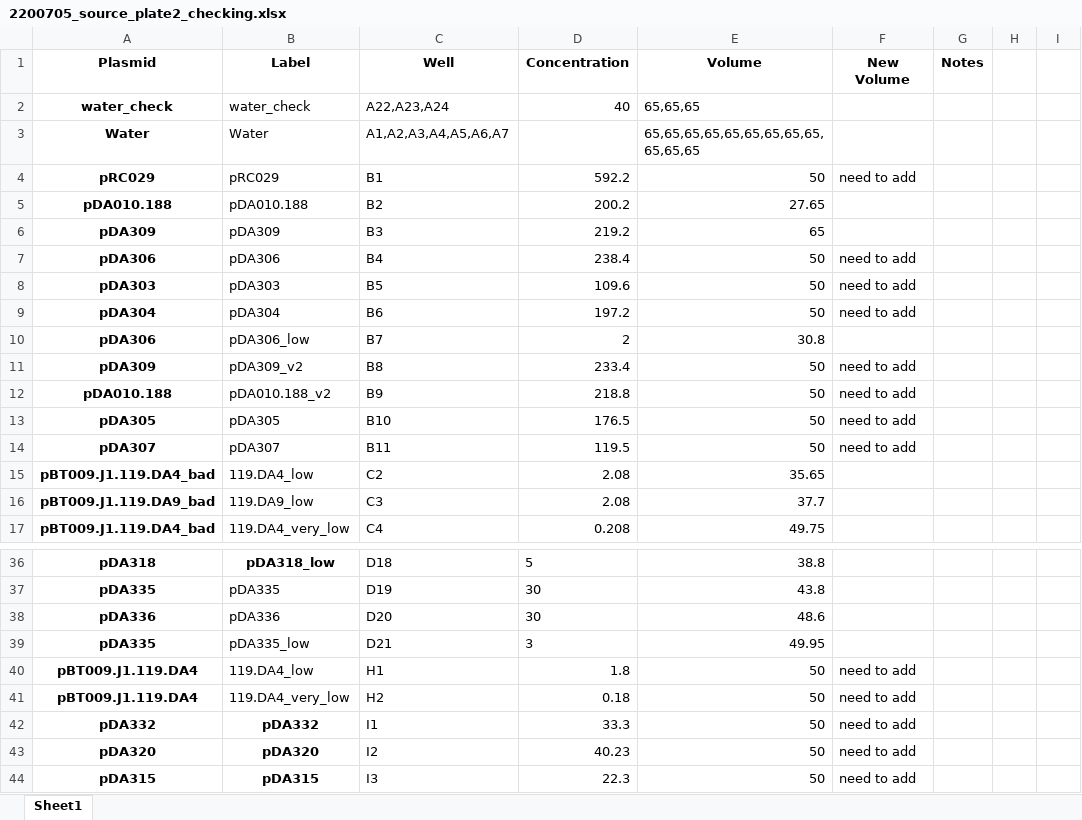
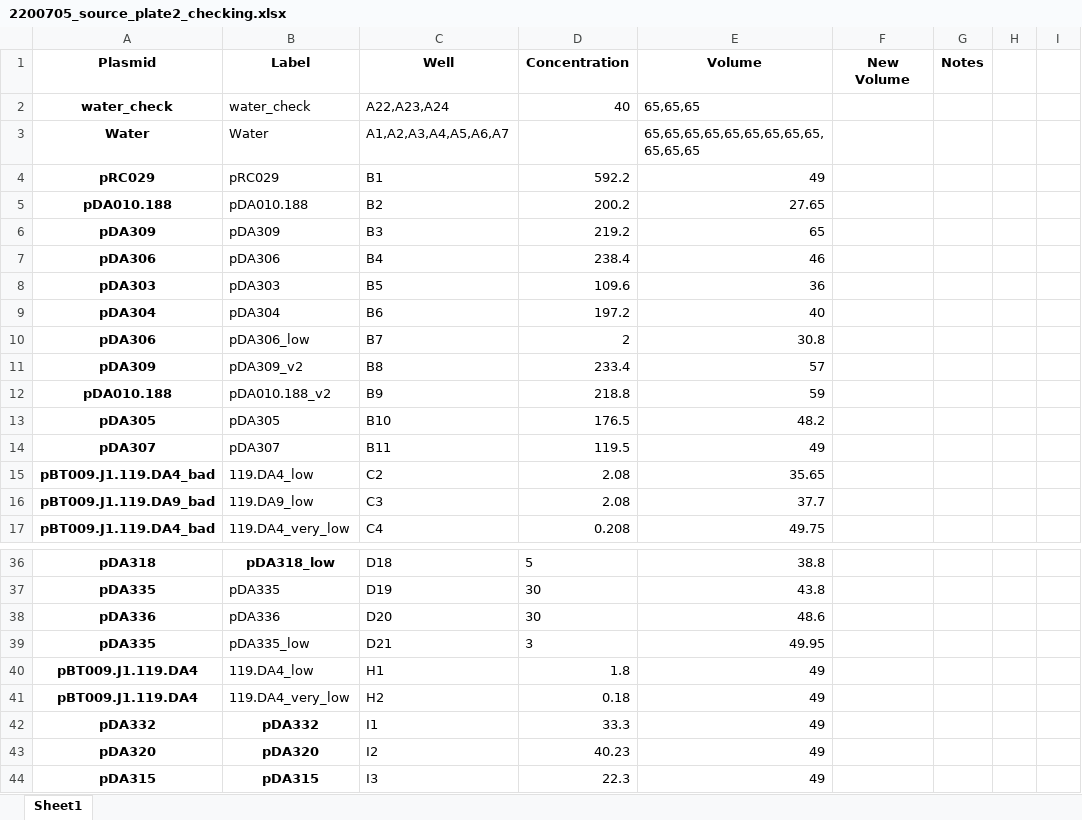
Before and after one commit to carothersresearch/WHISPR, an Excel workbook: source_plates/2200705_source_plate2_checking.xlsx, sheet Sheet1, drawn as a sheet; only a part is shown, gaps mark what is left out; values as stored, in another font and other column widths than the file's, no borders; the diff names each change by its address in the sheet, - before the commit and + after, or states it on an @@ line.

```diff
--- a/source_plates/2200705_source_plate2_checking.xlsx (sheet Sheet1)
+++ b/source_plates/2200705_source_plate2_checking.xlsx (sheet Sheet1)
-E4 (Volume): 50
+E4 (Volume): 49
-F4 (New Volume): need to add
+F4 (New Volume): (empty)
-E7 (Volume): 50
+E7 (Volume): 46
-F7:F9 (New Volume): need to add
+F7:F9 (New Volume): (empty)
-E8 (Volume): 50
+E8 (Volume): 36
-E9 (Volume): 50
+E9 (Volume): 40
-E11 (Volume): 50
+E11 (Volume): 57
-F11:F14 (New Volume): need to add
+F11:F14 (New Volume): (empty)
-E12 (Volume): 50
+E12 (Volume): 59
-E13 (Volume): 50
+E13 (Volume): 48.2
-E14 (Volume): 50
+E14 (Volume): 49
-E40:E44 (Volume): 50
+E40:E44 (Volume): 49
-F40:F44 (New Volume): need to add
+F40:F44 (New Volume): (empty)
```
Also changed, not shown: 1 other file.
